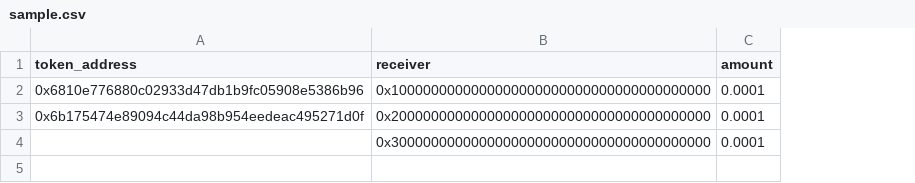
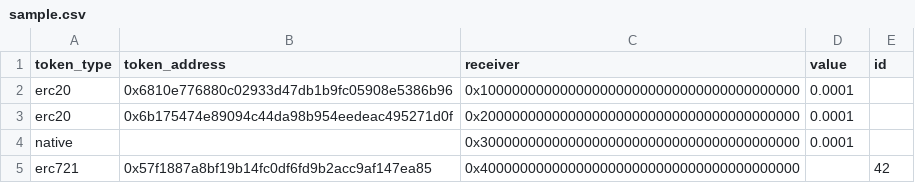
Before and after one commit to bh2smith/safe-airdrop, a CSV file: public/sample.csv, drawn as a sheet; addresses are those after the commit; the diff names each change by its address in the sheet, - before the commit and + after, or states it on an @@ line.

```diff
--- a/public/sample.csv
+++ b/public/sample.csv
+column A (token_type), rows 2-4: erc20 | erc20 | native
+column E (id), empty
-D1: amount
+D1: value
+row 5: erc721 | 0x57f1887a8bf19b14fc0df6fd9b2acc9af147ea85 | 0x4000000000000000000000000000000000000000 |  | 42
```
Also changed, not shown: 31 other files.
